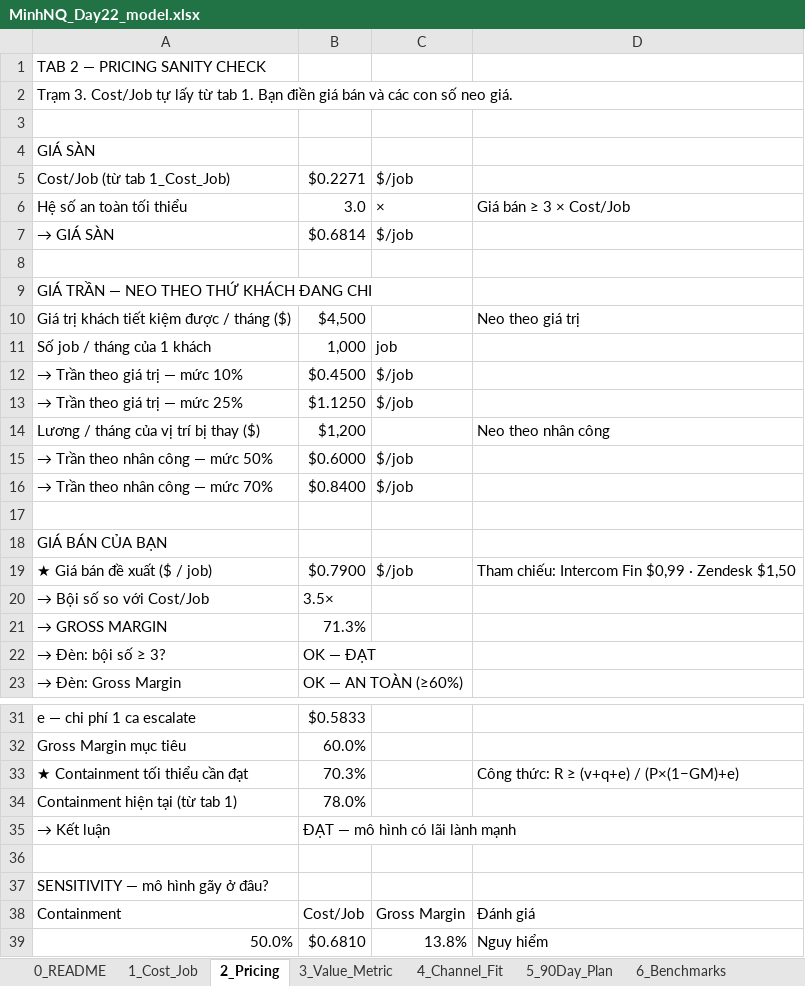
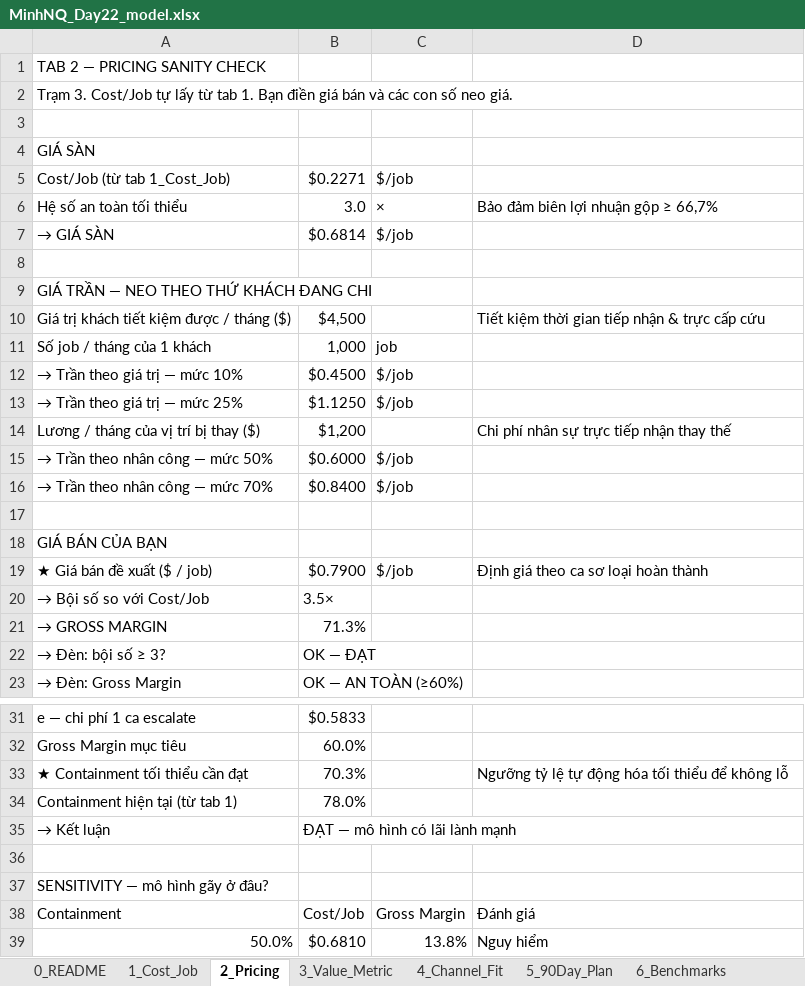
Before and after one commit to minhnq-chc/Track1_Day22_2A202602432_NinhQuangMinh, an Excel workbook: MinhNQ_Day22_model.xlsx, sheet 2_Pricing, drawn as a sheet; only a part is shown, gaps mark what is left out; values as stored, in another font and other column widths than the file's, no cell formats; the diff names each change by its address in the sheet, - before the commit and + after, or states it on an @@ line.

```diff
--- a/MinhNQ_Day22_model.xlsx (sheet 2_Pricing)
+++ b/MinhNQ_Day22_model.xlsx (sheet 2_Pricing)
-D6: Giá bán ≥ 3 × Cost/Job
+D6: Bảo đảm biên lợi nhuận gộp ≥ 66,7%
-D10: Neo theo giá trị
+D10: Tiết kiệm thời gian tiếp nhận & trực cấp cứu
-D14: Neo theo nhân công
+D14: Chi phí nhân sự trực tiếp nhận thay thế
-D19: Tham chiếu: Intercom Fin $0,99 · Zendesk $1,50
+D19: Định giá theo ca sơ loại hoàn thành
-D33: Công thức: R ≥ (v+q+e) / (P×(1−GM)+e)
+D33: Ngưỡng tỷ lệ tự động hóa tối thiểu để không lỗ
```
Also changed, not shown: sheet 0_README, sheet 5_90Day_Plan, sheet 1_Cost_Job, sheet 6_Benchmarks, sheet 3_Value_Metric, sheet 4_Channel_Fit, cell formats, 2 other files.
